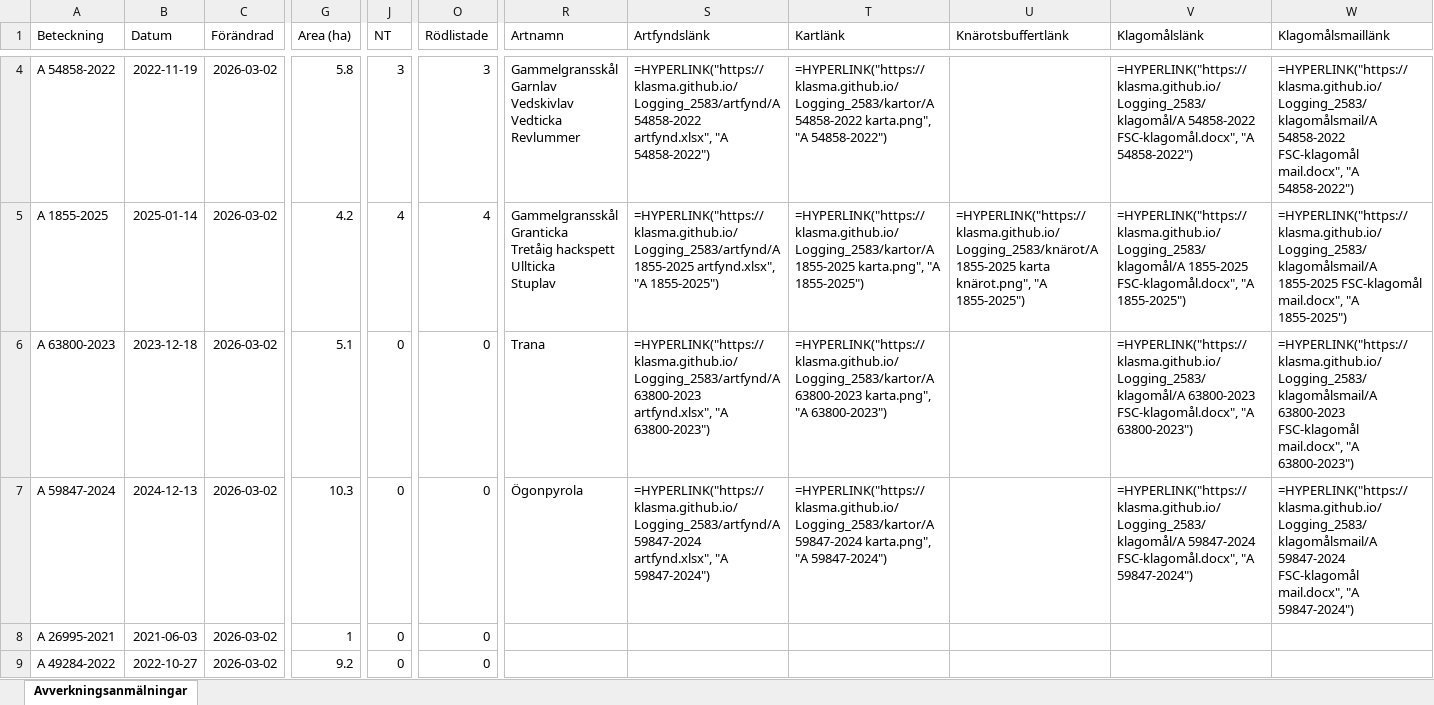
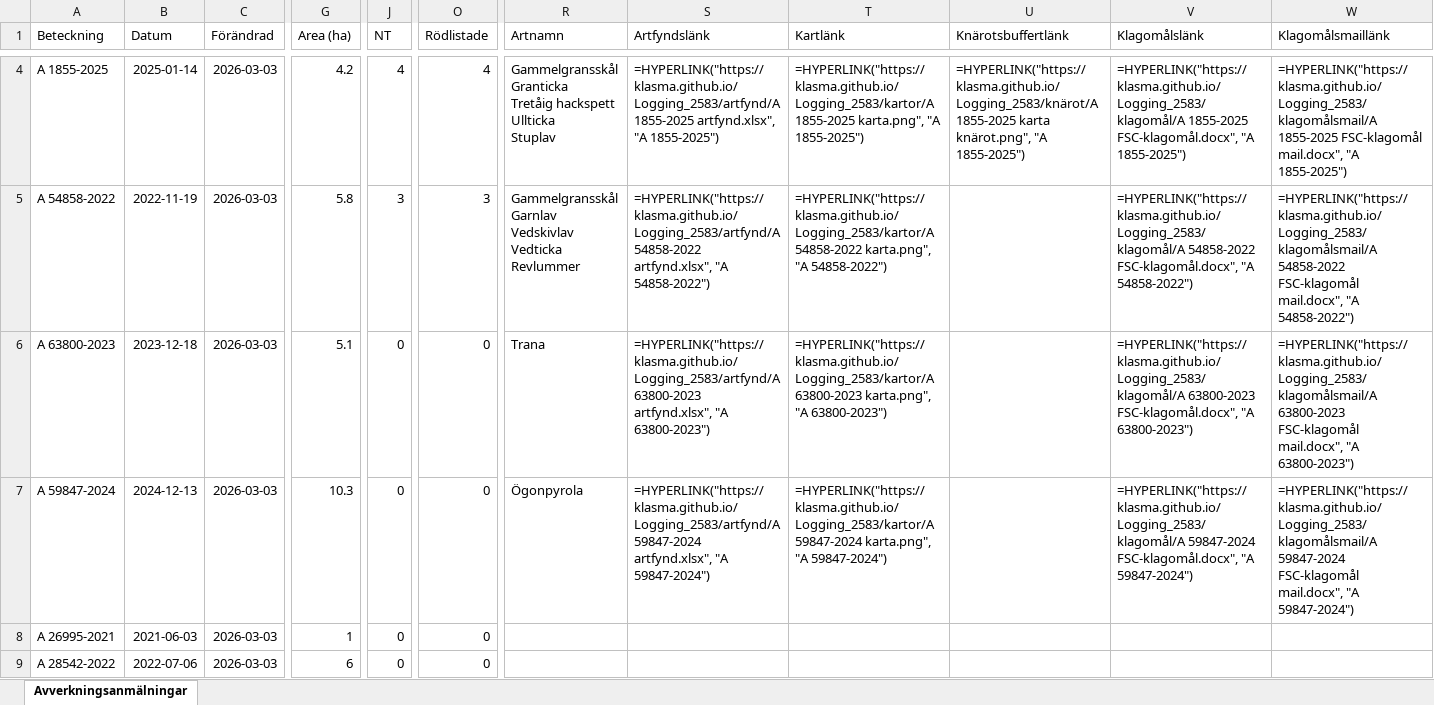
Before and after one commit to klasma/Logging_2583, an Excel workbook: Översikt HAPARANDA.xlsx, sheet Avverkningsanmälningar, drawn as a sheet; only a part is shown, gaps mark what is left out; values as stored, in another font and other column widths than the file's, no borders; formulas without a stored value are shown as written; ↵ is a line break in a cell; the diff covers the shown part only; the diff names each change by its address in the sheet, - before the commit and + after, or states it on an @@ line.

```diff
--- a/Översikt HAPARANDA.xlsx (sheet Avverkningsanmälningar)
+++ b/Översikt HAPARANDA.xlsx (sheet Avverkningsanmälningar)
-A4 (Beteckning): A 54858-2022
+A4 (Beteckning): A 1855-2025
-B4 (Datum): 2022-11-19
+B4 (Datum): 2025-01-14
-C4:C9 (Förändrad): 2026-03-02
+C4:C9 (Förändrad): 2026-03-03
-G4 (Area (ha)): 5.8
+G4 (Area (ha)): 4.2
-J4 (NT): 3
+J4 (NT): 4
-O4 (Rödlistade): 3
+O4 (Rödlistade): 4
-R4 (Artnamn): Gammelgransskål ↵ Garnlav ↵ Vedskivlav ↵ Vedticka ↵ Revlummer
+R4 (Artnamn): Gammelgransskål ↵ Granticka ↵ Tretåig hackspett ↵ Ullticka ↵ Stuplav
-S4 (Artfyndslänk): =HYPERLINK("https://klasma.github.io/Logging_2583/artfynd/A 54858-2022 artfynd.xlsx", "A 54858-2022")
+S4 (Artfyndslänk): =HYPERLINK("https://klasma.github.io/Logging_2583/artfynd/A 1855-2025 artfynd.xlsx", "A 1855-2025")
-T4 (Kartlänk): =HYPERLINK("https://klasma.github.io/Logging_2583/kartor/A 54858-2022 karta.png", "A 54858-2022")
+T4 (Kartlänk): =HYPERLINK("https://klasma.github.io/Logging_2583/kartor/A 1855-2025 karta.png", "A 1855-2025")
-U4 (Knärotsbuffertlänk): (empty)
+U4 (Knärotsbuffertlänk): =HYPERLINK("https://klasma.github.io/Logging_2583/knärot/A 1855-2025 karta knärot.png", "A 1855-2025")
-V4 (Klagomålslänk): =HYPERLINK("https://klasma.github.io/Logging_2583/klagomål/A 54858-2022 FSC-klagomål.docx", "A 54858-2022")
+V4 (Klagomålslänk): =HYPERLINK("https://klasma.github.io/Logging_2583/klagomål/A 1855-2025 FSC-klagomål.docx", "A 1855-2025")
-W4 (Klagomålsmaillänk): =HYPERLINK("https://klasma.github.io/Logging_2583/klagomålsmail/A 54858-2022 FSC-klagomål mail.docx", "A 54858-2022")
+W4 (Klagomålsmaillänk): =HYPERLINK("https://klasma.github.io/Logging_2583/klagomålsmail/A 1855-2025 FSC-klagomål mail.docx", "A 1855-2025")
-A5 (Beteckning): A 1855-2025
+A5 (Beteckning): A 54858-2022
-B5 (Datum): 2025-01-14
+B5 (Datum): 2022-11-19
-G5 (Area (ha)): 4.2
+G5 (Area (ha)): 5.8
-J5 (NT): 4
+J5 (NT): 3
-O5 (Rödlistade): 4
+O5 (Rödlistade): 3
-R5 (Artnamn): Gammelgransskål ↵ Granticka ↵ Tretåig hackspett ↵ Ullticka ↵ Stuplav
+R5 (Artnamn): Gammelgransskål ↵ Garnlav ↵ Vedskivlav ↵ Vedticka ↵ Revlummer
-S5 (Artfyndslänk): =HYPERLINK("https://klasma.github.io/Logging_2583/artfynd/A 1855-2025 artfynd.xlsx", "A 1855-2025")
+S5 (Artfyndslänk): =HYPERLINK("https://klasma.github.io/Logging_2583/artfynd/A 54858-2022 artfynd.xlsx", "A 54858-2022")
-T5 (Kartlänk): =HYPERLINK("https://klasma.github.io/Logging_2583/kartor/A 1855-2025 karta.png", "A 1855-2025")
+T5 (Kartlänk): =HYPERLINK("https://klasma.github.io/Logging_2583/kartor/A 54858-2022 karta.png", "A 54858-2022")
-U5 (Knärotsbuffertlänk): =HYPERLINK("https://klasma.github.io/Logging_2583/knärot/A 1855-2025 karta knärot.png", "A 1855-2025")
+U5 (Knärotsbuffertlänk): (empty)
-V5 (Klagomålslänk): =HYPERLINK("https://klasma.github.io/Logging_2583/klagomål/A 1855-2025 FSC-klagomål.docx", "A 1855-2025")
+V5 (Klagomålslänk): =HYPERLINK("https://klasma.github.io/Logging_2583/klagomål/A 54858-2022 FSC-klagomål.docx", "A 54858-2022")
-W5 (Klagomålsmaillänk): =HYPERLINK("https://klasma.github.io/Logging_2583/klagomålsmail/A 1855-2025 FSC-klagomål mail.docx", "A 1855-2025")
+W5 (Klagomålsmaillänk): =HYPERLINK("https://klasma.github.io/Logging_2583/klagomålsmail/A 54858-2022 FSC-klagomål mail.docx", "A 54858-2022")
-A9 (Beteckning): A 49284-2022
+A9 (Beteckning): A 28542-2022
-B9 (Datum): 2022-10-27
+B9 (Datum): 2022-07-06
-G9 (Area (ha)): 9.2
+G9 (Area (ha)): 6
```
Also changed, not shown: 823 edited cells elsewhere in this sheet, artfynd/A 1855-2025 artfynd.xlsx, artfynd/A 31667-2021 artfynd.xlsx, 31 other files.
